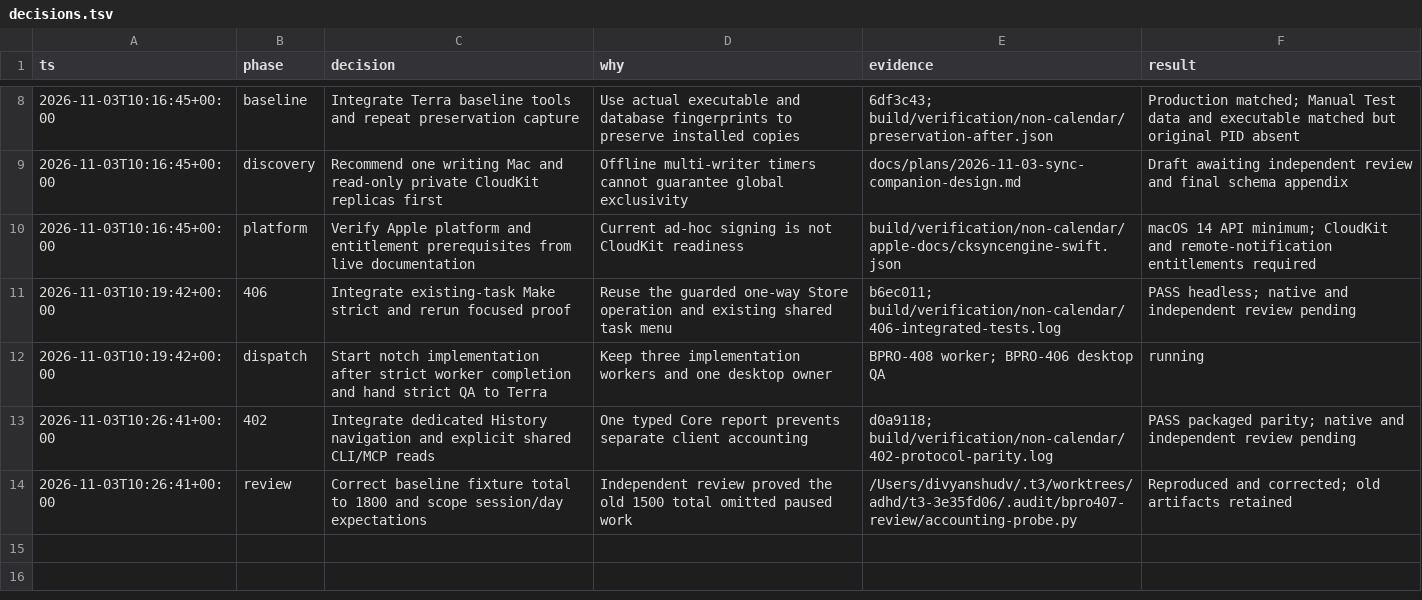
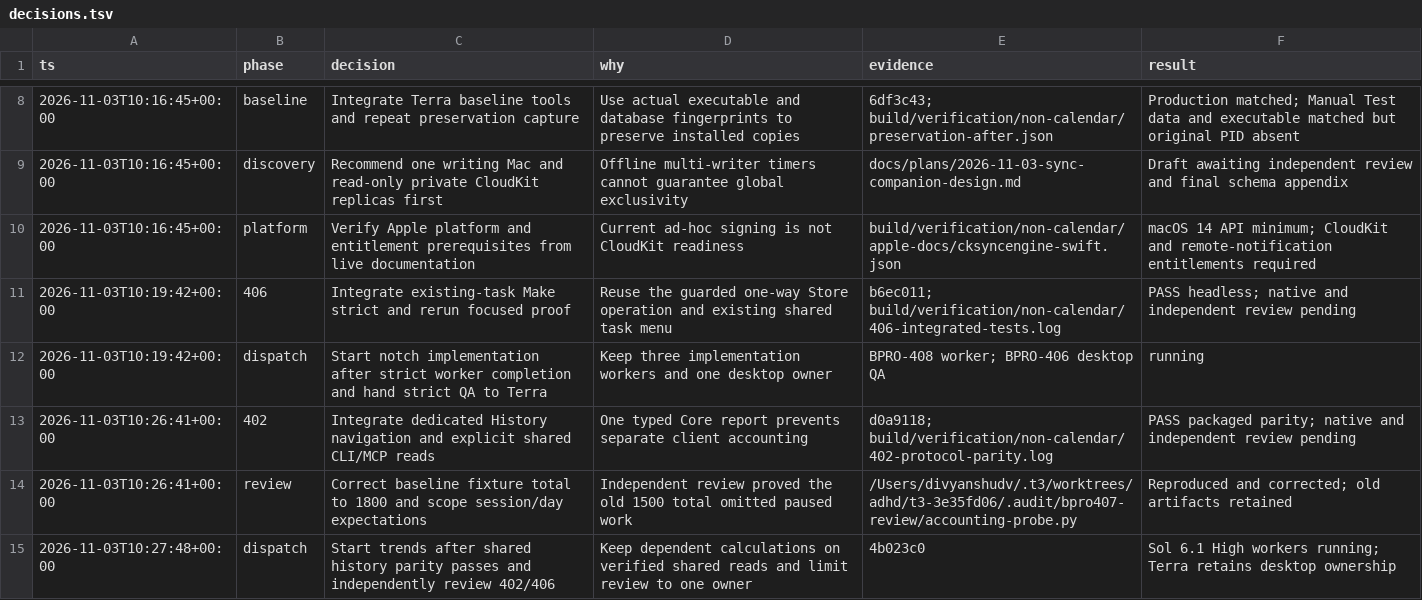
Before and after one commit to ddeyalla/three, a TSV file: docs/verification/non-calendar/decisions.tsv, drawn as a sheet; only a part is shown, gaps mark what is left out; the diff names each change by its address in the sheet, - before the commit and + after, or states it on an @@ line.

Commit message:
Record history parity and dependent trends dispatch

```diff
--- a/docs/verification/non-calendar/decisions.tsv
+++ b/docs/verification/non-calendar/decisions.tsv
+row 15: 2026-11-03T10:27:48+00:00 | dispatch | Start trends after shared history parity passes and independently review 402/406 | Keep dependent calculations on verified shared reads and limit review to one owner | 4b023c0 | Sol 6.1 High workers running; Terra retains desktop ownership
```
